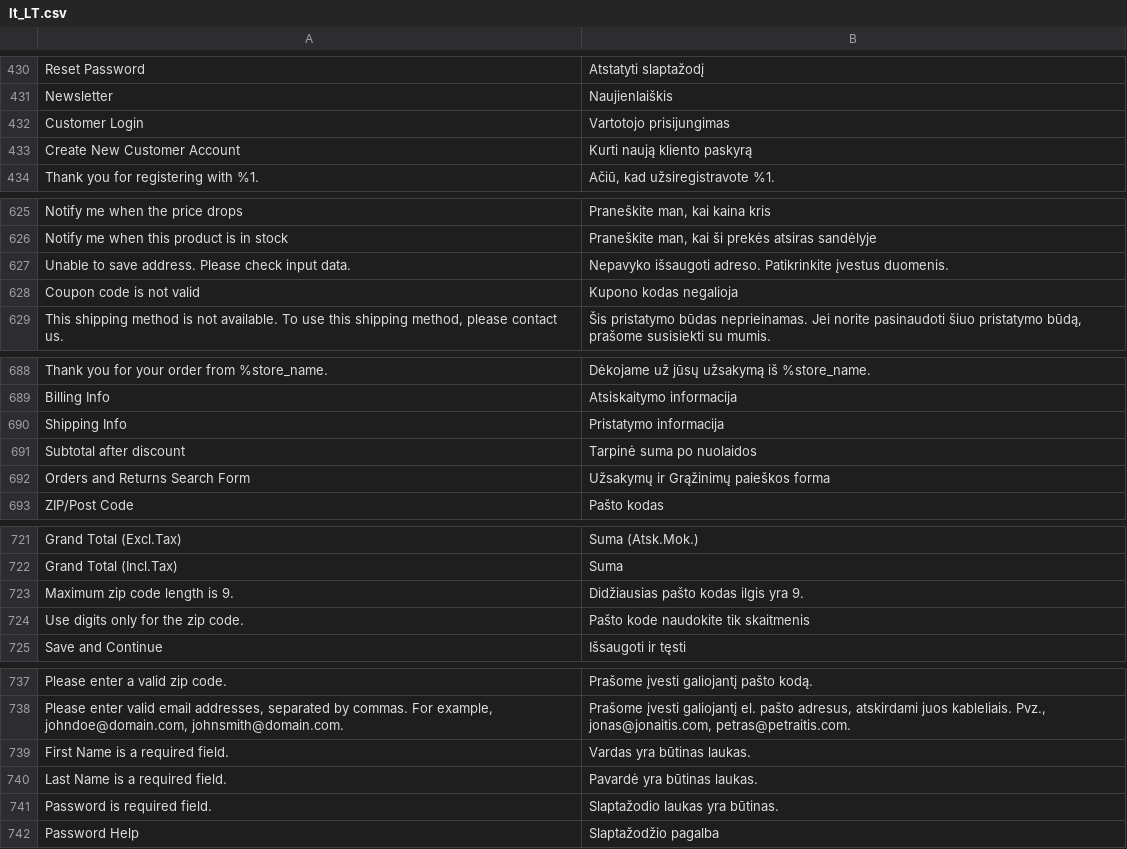
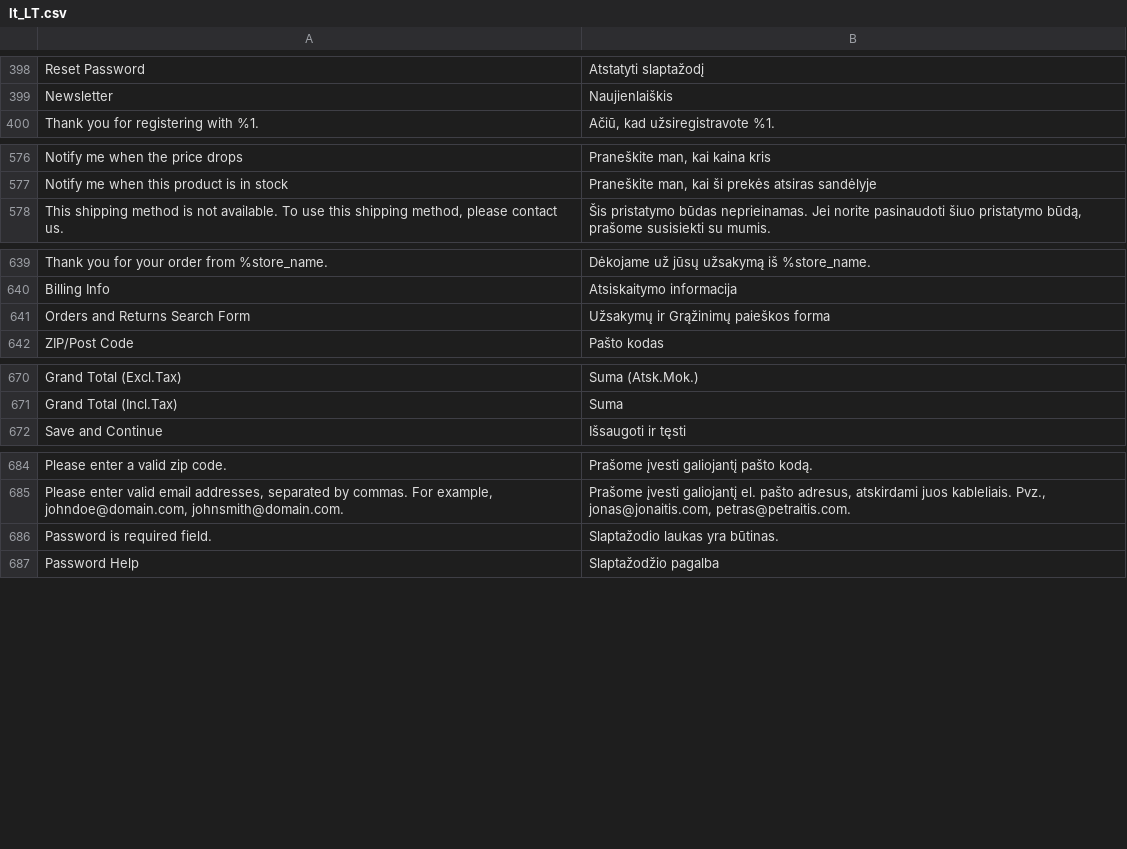
Before and after one commit to magento-l10n/language-lt_LT, a CSV file: lt_LT.csv, drawn as a sheet; only a part is shown, gaps mark what is left out; removed rows and columns are numbered as before the commit, all else as after; the diff covers the shown part only; the diff names each change by its address in the sheet, - before the commit and + after, or states it on an @@ line.

```diff
--- a/lt_LT.csv
+++ b/lt_LT.csv
-row 432: Customer Login | Vartotojo prisijungimas
-row 433: Create New Customer Account | Kurti naują kliento paskyrą
-row 627: Unable to save address. Please check input data. | Nepavyko išsaugoti adreso. Patikrinkite įvestus duomenis.
-row 628: Coupon code is not valid | Kupono kodas negalioja
-row 690: Shipping Info | Pristatymo informacija
-row 691: Subtotal after discount | Tarpinė suma po nuolaidos
-row 723: Maximum zip code length is 9. | Didžiausias pašto kodas ilgis yra 9.
-row 724: Use digits only for the zip code. | Pašto kode naudokite tik skaitmenis
-row 739: First Name is a required field. | Vardas yra būtinas laukas.
-row 740: Last Name is a required field. | Pavardė yra būtinas laukas.
```
Also changed, not shown: 47 removed rows and 22 moved rows elsewhere in this file, 1 other file.
